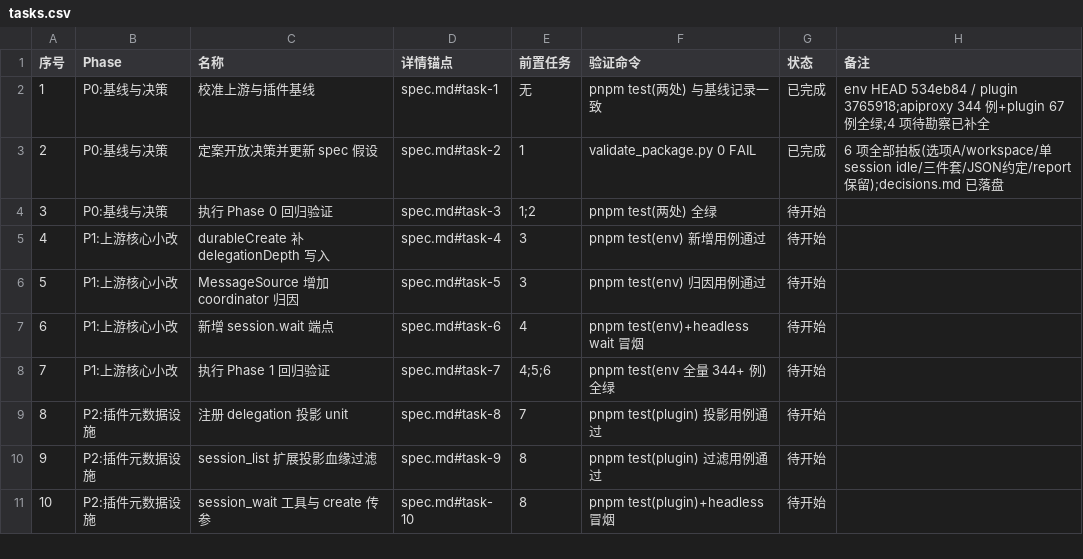
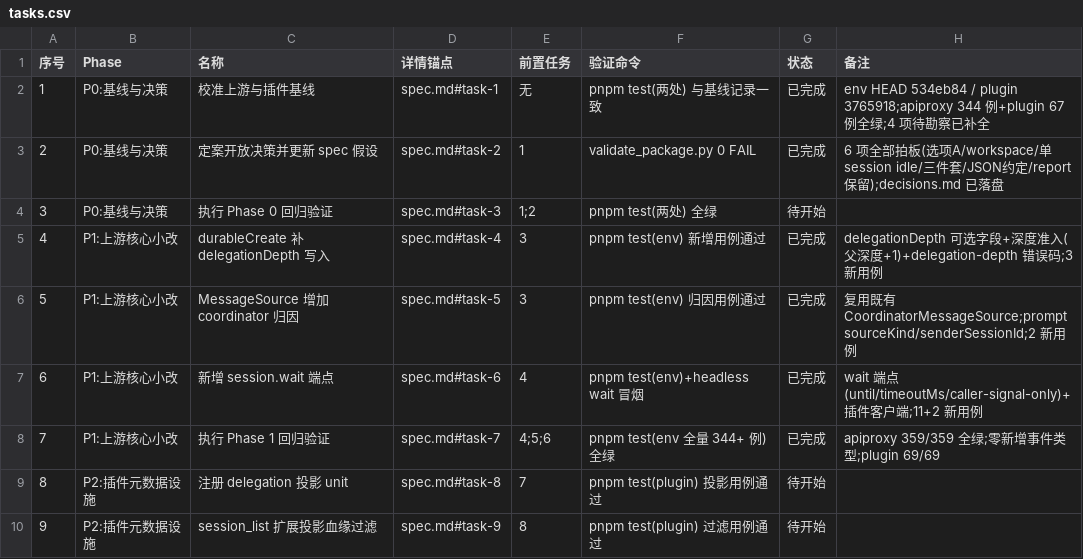
Before and after one commit to Nothing1024/dsh-session-tool, a CSV file: docs/session-delegation/tasks.csv, drawn as a sheet; only a part is shown; the shorter side is filled out with more unchanged rows.

Commit message:
session-delegation: P1 evidence + tasks.csv 状态更新（T-004~007 完成）

```diff
--- a/docs/session-delegation/tasks.csv
+++ b/docs/session-delegation/tasks.csv
@@ -4,6 +4,6 @@
 3,P0:基线与决策,执行 Phase 0 回归验证,spec.md#task-3,1;2,pnpm test(两处) 全绿,待开始,
-4,P1:上游核心小改,durableCreate 补 delegationDepth 写入,spec.md#task-4,3,pnpm test(env) 新增用例通过,待开始,
-5,P1:上游核心小改,MessageSource 增加 coordinator 归因,spec.md#task-5,3,pnpm test(env) 归因用例通过,待开始,
-6,P1:上游核心小改,新增 session.wait 端点,spec.md#task-6,4,pnpm test(env)+headless wait 冒烟,待开始,
-7,P1:上游核心小改,执行 Phase 1 回归验证,spec.md#task-7,4;5;6,pnpm test(env 全量 344+ 例) 全绿,待开始,
+4,P1:上游核心小改,durableCreate 补 delegationDepth 写入,spec.md#task-4,3,pnpm test(env) 新增用例通过,已完成,delegationDepth 可选字段+深度准入(父深度+1)+delegation-depth 错误码;3 新用例
+5,P1:上游核心小改,MessageSource 增加 coordinator 归因,spec.md#task-5,3,pnpm test(env) 归因用例通过,已完成,复用既有 CoordinatorMessageSource;prompt sourceKind/senderSessionId;2 新用例
+6,P1:上游核心小改,新增 session.wait 端点,spec.md#task-6,4,pnpm test(env)+headless wait 冒烟,已完成,wait 端点(until/timeoutMs/caller-signal-only)+插件客户端;11+2 新用例
+7,P1:上游核心小改,执行 Phase 1 回归验证,spec.md#task-7,4;5;6,pnpm test(env 全量 344+ 例) 全绿,已完成,apiproxy 359/359 全绿;零新增事件类型;plugin 69/69
 8,P2:插件元数据设施,注册 delegation 投影 unit,spec.md#task-8,7,pnpm test(plugin) 投影用例通过,待开始,
```
Also changed, not shown: 6 other files.
